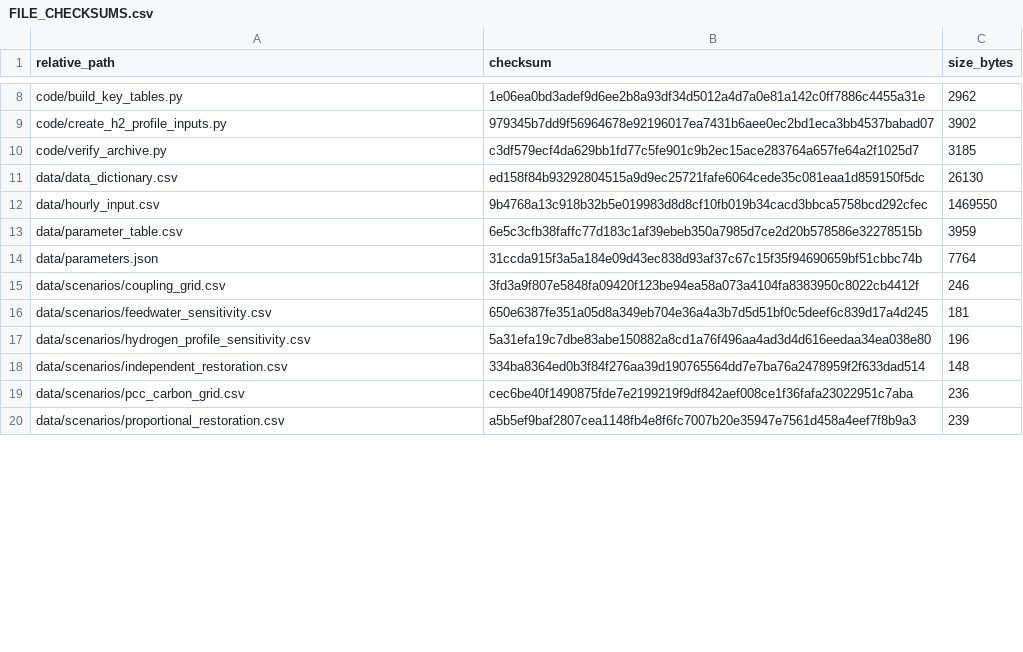
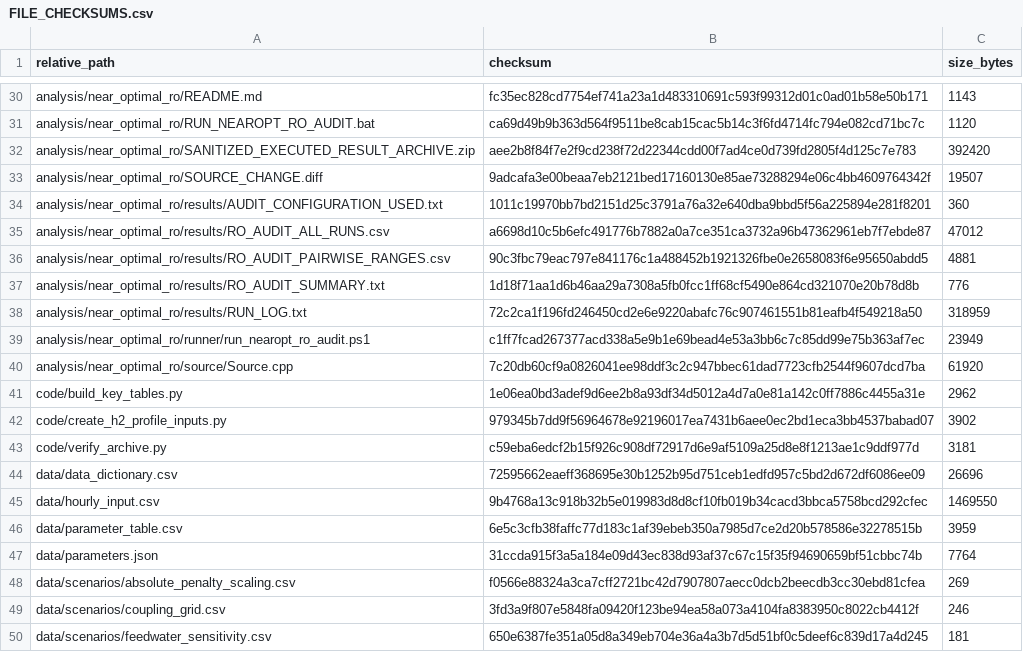
Before and after one commit to Rocimrd/jeju-coastal-microgrid-reproducibility, a CSV file: FILE_CHECKSUMS.csv, drawn as a sheet; only a part is shown, gaps mark what is left out; the shorter side is filled out with more unchanged rows; addresses are those after the commit; the diff covers the shown part only; the diff names each change by its address in the sheet, - before the commit and + after, or states it on an @@ line.

```diff
--- a/FILE_CHECKSUMS.csv
+++ b/FILE_CHECKSUMS.csv
+row 30: analysis/near_optimal_ro/README.md | fc35ec828cd7754ef741a23a1d483310691c593f99312d01c0ad01b58e50b171 | 1143
+row 31: analysis/near_optimal_ro/RUN_NEAROPT_RO_AUDIT.bat | ca69d49b9b363d564f9511be8cab15cac5b14c3f6fd4714fc794e082cd71bc7c | 1120
+row 32: analysis/near_optimal_ro/SANITIZED_EXECUTED_RESULT_ARCHIVE.zip | aee2b8f84f7e2f9cd238f72d22344cdd00f7ad4ce0d739fd2805f4d125c7e783 | 392420
+row 33: analysis/near_optimal_ro/SOURCE_CHANGE.diff | 9adcafa3e00beaa7eb2121bed17160130e85ae73288294e06c4bb4609764342f | 19507
+row 34: analysis/near_optimal_ro/results/AUDIT_CONFIGURATION_USED.txt | 1011c19970bb7bd2151d25c3791a76a32e640dba9bbd5f56a225894e281f8201 | 360
+row 35: analysis/near_optimal_ro/results/RO_AUDIT_ALL_RUNS.csv | a6698d10c5b6efc491776b7882a0a7ce351ca3732a96b47362961eb7f7ebde87 | 47012
+row 36: analysis/near_optimal_ro/results/RO_AUDIT_PAIRWISE_RANGES.csv | 90c3fbc79eac797e841176c1a488452b1921326fbe0e2658083f6e95650abdd5 | 4881
+row 37: analysis/near_optimal_ro/results/RO_AUDIT_SUMMARY.txt | 1d18f71aa1d6b46aa29a7308a5fb0fcc1ff68cf5490e864cd321070e20b78d8b | 776
+row 38: analysis/near_optimal_ro/results/RUN_LOG.txt | 72c2ca1f196fd246450cd2e6e9220abafc76c907461551b81eafb4f549218a50 | 318959
+row 39: analysis/near_optimal_ro/runner/run_nearopt_ro_audit.ps1 | c1ff7fcad267377acd338a5e9b1e69bead4e53a3bb6c7c85dd99e75b363af7ec | 23949
+row 40: analysis/near_optimal_ro/source/Source.cpp | 7c20db60cf9a0826041ee98ddf3c2c947bbec61dad7723cfb2544f9607dcd7ba | 61920
-B43 (checksum): c3df579ecf4da629bb1fd77c5fe901c9b2ec15ace283764a657fe64a2f1025d7
+B43 (checksum): c59eba6edcf2b15f926c908df72917d6e9af5109a25d8e8f1213ae1c9ddf977d
-C43 (size_bytes): 3185
+C43 (size_bytes): 3181
-B44 (checksum): ed158f84b93292804515a9d9ec25721fafe6064cede35c081eaa1d859150f5dc
+B44 (checksum): 72595662eaeff368695e30b1252b95d751ceb1edfd957c5bd2d672df6086ee09
-C44 (size_bytes): 26130
+C44 (size_bytes): 26696
+row 48: data/scenarios/absolute_penalty_scaling.csv | f0566e88324a3ca7cff2721bc42d7907807aecc0dcb2beecdb3cc30ebd81cfea | 269
```
Also changed, not shown: 31 added rows, 6 removed rows and 16 edited cells elsewhere in this file, FILE_INVENTORY.csv, data/data_dictionary.csv, 44 other files.
